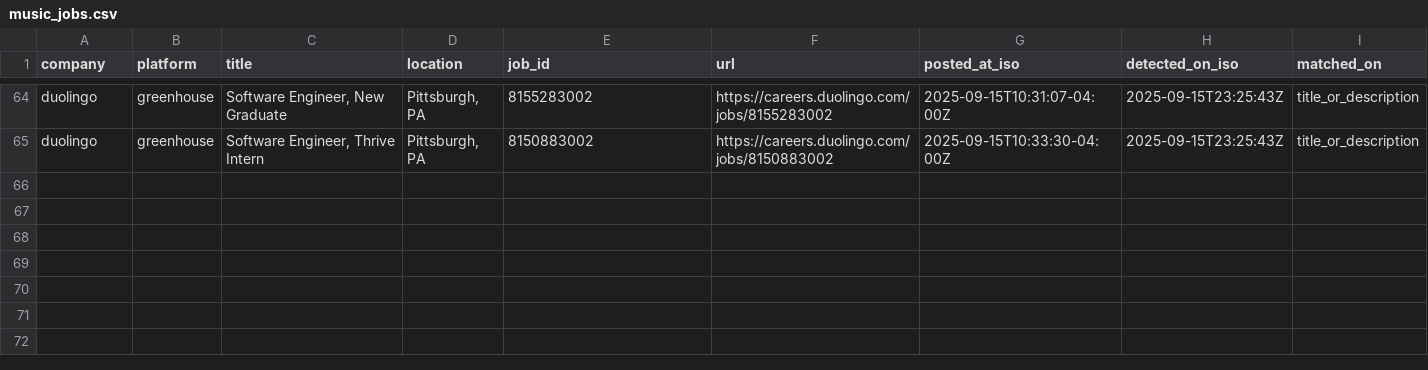
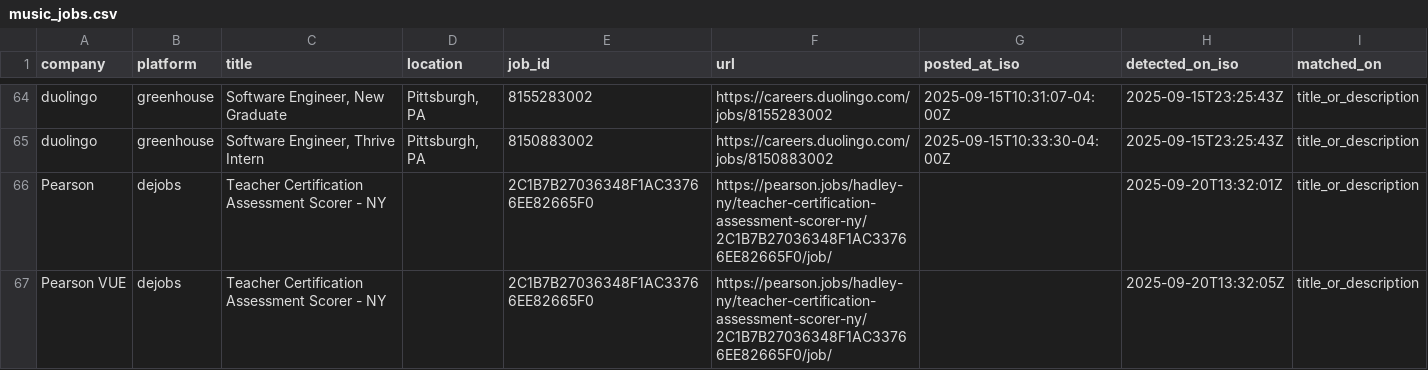
Before and after one commit to mollyoliviamund-maker/music-jobs, a CSV file: music_jobs.csv, drawn as a sheet; only a part is shown, gaps mark what is left out.

```diff
--- a/music_jobs.csv
+++ b/music_jobs.csv
@@ -65 +65,3 @@ duolingo,greenhouse,"Software Engineer, New Graduate","Pittsburgh, PA",815528300
 duolingo,greenhouse,"Software Engineer, Thrive Intern","Pittsburgh, PA",8150883002,https://careers.duolingo.com/jobs/8150883002,2025-09-15T10:33:30-04:00Z,2025-09-15T23:25:43Z,title_or_description
+Pearson,dejobs,Teacher Certification Assessment Scorer - NY,,2C1B7B27036348F1AC33766EE82665F0,https://pearson.jobs/hadley-ny/teacher-certification-assessment-scorer-ny/2C1B7B27036348F1AC33766EE82665F0/job/,,2025-09-20T13:32:01Z,title_or_description
+Pearson VUE,dejobs,Teacher Certification Assessment Scorer - NY,,2C1B7B27036348F1AC33766EE82665F0,https://pearson.jobs/hadley-ny/teacher-certification-assessment-scorer-ny/2C1B7B27036348F1AC33766EE82665F0/job/,,2025-09-20T13:32:05Z,title_or_description
```
Also changed, not shown: 1 other file.
